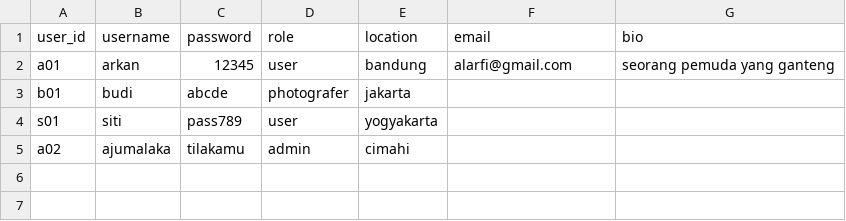
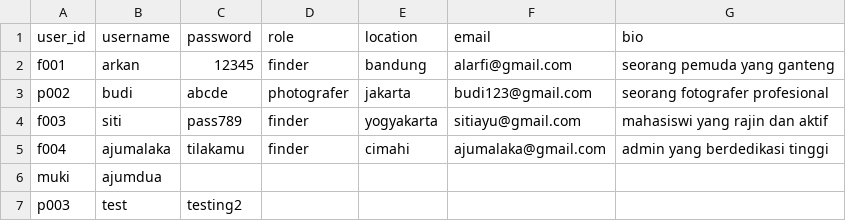
Before and after one commit to mariobrasco/Clixora-CLI-Project, a CSV file: user.csv, drawn as a sheet.

Commit message:
menambahkan pilihan role dan auto incremen untuk id saat register akun

```diff
--- a/user.csv
+++ b/user.csv
@@ -1,5 +1,7 @@
 user_id,username,password,role,location,email,bio
-a01,arkan,12345,user,bandung,alarfi@gmail.com,seorang pemuda yang ganteng
-b01,budi,abcde,photografer,jakarta
-s01,siti,pass789,user,yogyakarta
-a02,ajumalaka,tilakamu,admin,cimahi
+f001,arkan,12345,finder,bandung,alarfi@gmail.com,seorang pemuda yang ganteng
+p002,budi,abcde,photografer,jakarta,budi123@gmail.com,seorang fotografer profesional
+f003,siti,pass789,finder,yogyakarta,sitiayu@gmail.com,mahasiswi yang rajin dan aktif
+f004,ajumalaka,tilakamu,finder,cimahi,ajumalaka@gmail.com,admin yang berdedikasi tinggi
+muki,ajumdua
+p003,test,testing2
```
Also changed, not shown: 1 other file.
